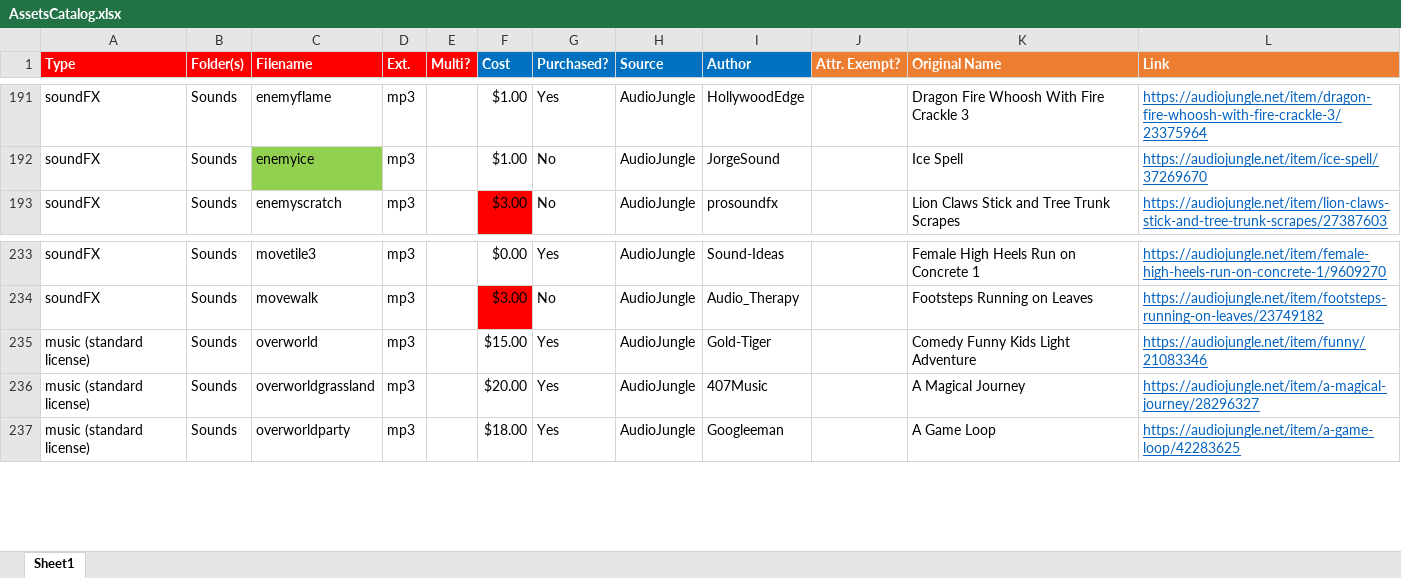
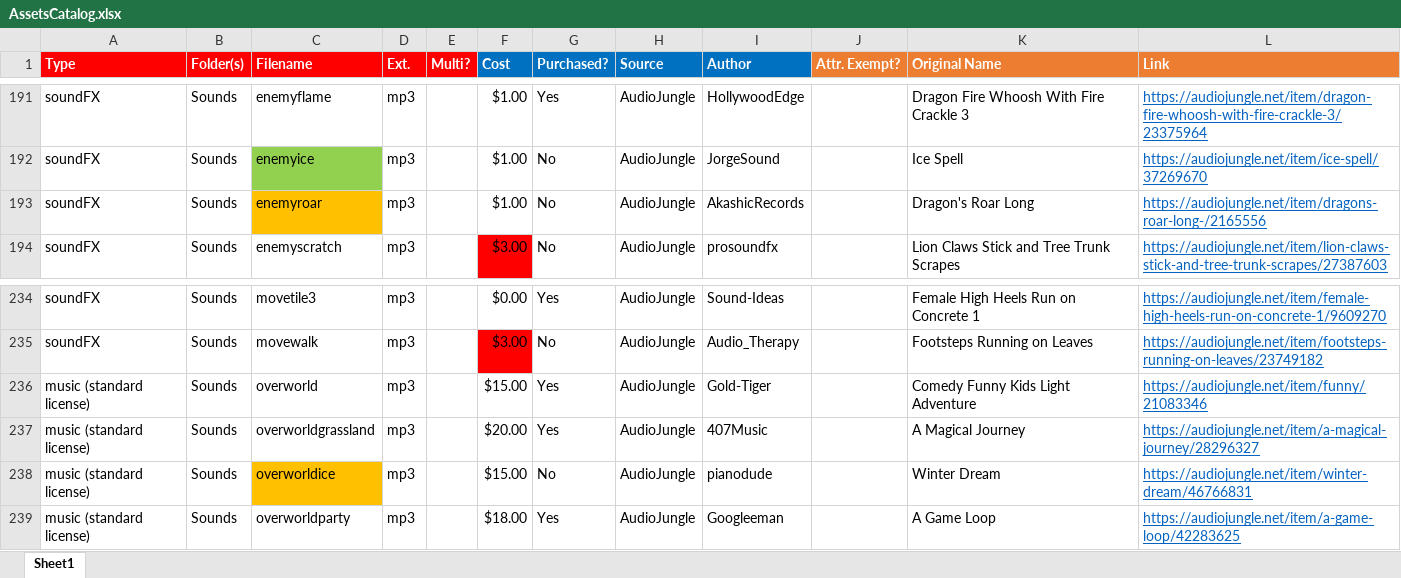
Before and after one commit to emchar1/PUZLBoy, an Excel workbook: JSON/AssetsCatalog.xlsx, sheet Sheet1, drawn as a sheet; only a part is shown, gaps mark what is left out; values as stored, in another font and other column widths than the file's, no borders; the diff names each change by its address in the sheet, - before the commit and + after, or states it on an @@ line.

```diff
--- a/JSON/AssetsCatalog.xlsx (sheet Sheet1)
+++ b/JSON/AssetsCatalog.xlsx (sheet Sheet1)
+row 193: soundFX | Sounds | enemyroar | mp3 |  | $1.00 | No | AudioJungle | AkashicRecords |  | Dragon's Roar Long | https://audiojungle.net/item/dragons-roar-long-/2165556
+row 238: music (standard license) | Sounds | overworldice | mp3 |  | $15.00 | No | AudioJungle | pianodude |  | Winter Dream | https://audiojungle.net/item/winter-dream/46766831
```
Also changed, not shown: 2 other files.
